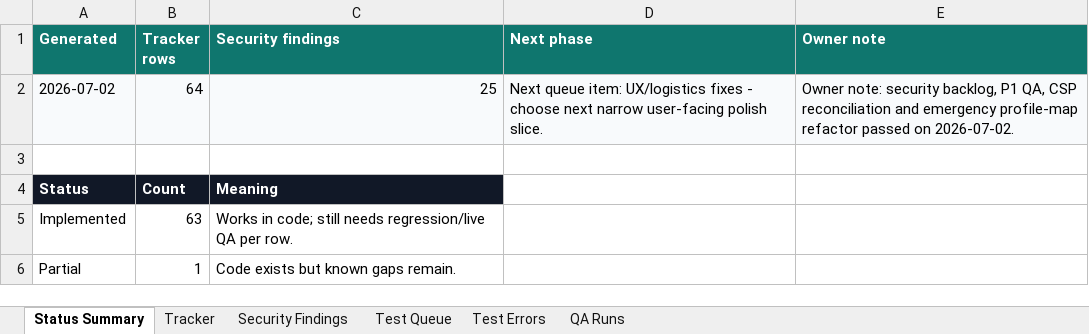
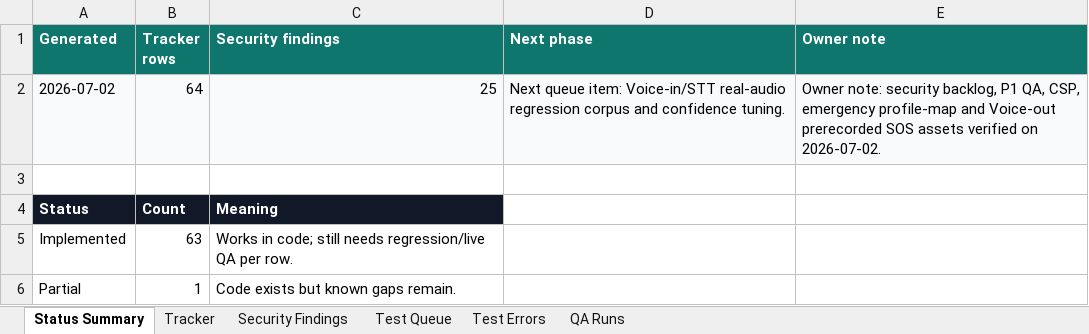
Before and after one commit to Web-pixel-creator/Scam-guard-Main, an Excel workbook: ai_docs/FEATURE_USER_STORY_TRACKER.xlsx, sheet Status Summary, drawn as a sheet; only a part is shown; values as stored, in another font and other column widths than the file's, no borders; the diff names each change by its address in the sheet, - before the commit and + after, or states it on an @@ line.

Commit message:
docs: close voice-out prerecorded QA

```diff
--- a/ai_docs/FEATURE_USER_STORY_TRACKER.xlsx (sheet Status Summary)
+++ b/ai_docs/FEATURE_USER_STORY_TRACKER.xlsx (sheet Status Summary)
-D2 (Next phase): …queue item: UX/logistics fixes - choose next narrow user-facing polish slice.
+D2 (Next phase): …queue item: Voice-in/STT real-audio regression corpus and confidence tuning.
-E2 (Owner note): …P1 QA, CSP reconciliation and emergency profile-map refactor passed on 2026-07-02.
+E2 (Owner note): …P1 QA, CSP, emergency profile-map and Voice-out prerecorded SOS assets verified on 2026-07-02.
```
Also changed, not shown: sheet QA Runs, sheet Tracker, 3 other files.
